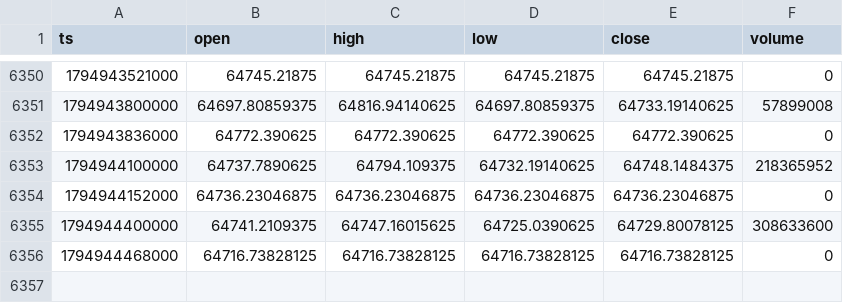
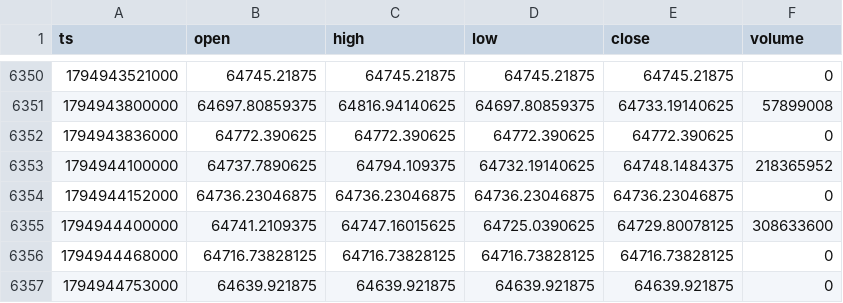
Before and after one commit to tiamghaffari-dev/tjr-dashboard, a CSV file: daten/5min/BTCUSD_2026-11.csv, drawn as a sheet; only a part is shown, gaps mark what is left out.

```diff
--- a/daten/5min/BTCUSD_2026-11.csv
+++ b/daten/5min/BTCUSD_2026-11.csv
@@ -6356 +6356,2 @@ ts,open,high,low,close,volume
 1794944468000,64716.73828125,64716.73828125,64716.73828125,64716.73828125,0
+1794944753000,64639.921875,64639.921875,64639.921875,64639.921875,0
```
Also changed, not shown: daten/5min/ETHUSD_2026-11.csv, daten/5min/GBPUSD_2026-11.csv, 7 other files.
